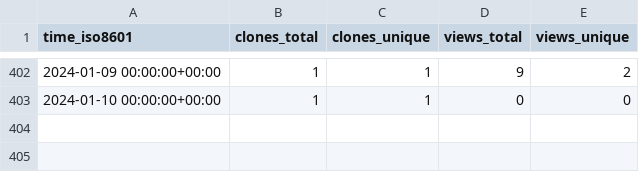
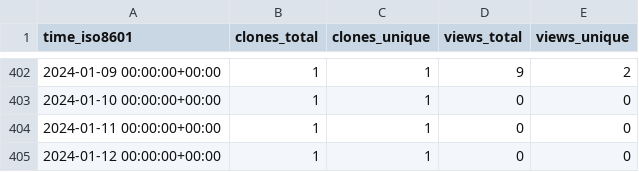
Before and after one commit to sysbio-curie/MaBoSS, a CSV file: sysbio-curie/MaBoSS-env-2.0/ghrs-data/views_clones_aggregate.csv, drawn as a sheet; only a part is shown, gaps mark what is left out; the diff names each change by its address in the sheet, - before the commit and + after, or states it on an @@ line.

```diff
--- a/sysbio-curie/MaBoSS-env-2.0/ghrs-data/views_clones_aggregate.csv
+++ b/sysbio-curie/MaBoSS-env-2.0/ghrs-data/views_clones_aggregate.csv
+row 404: 2024-01-11 00:00:00+00:00 | 1 | 1 | 0 | 0
+row 405: 2024-01-12 00:00:00+00:00 | 1 | 1 | 0 | 0
```
Also changed, not shown: 1 other file.
